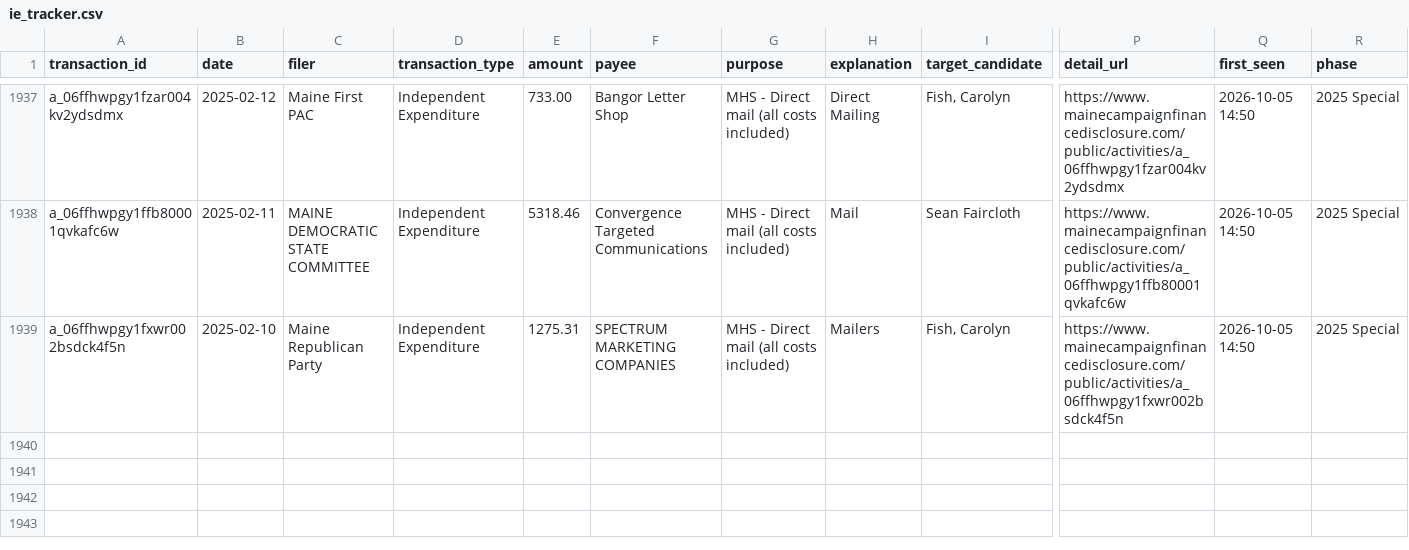
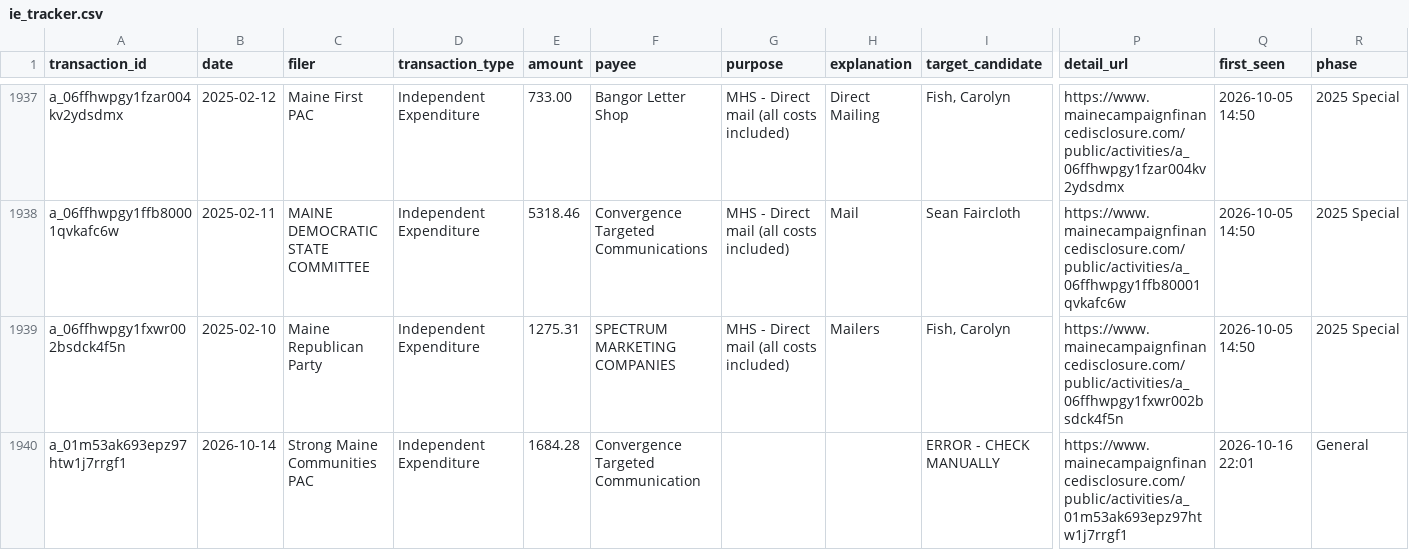
Before and after one commit to wsfp/maine-ie-tracker, a CSV file: ie_tracker.csv, drawn as a sheet; only a part is shown, gaps mark what is left out; rows hold the shown columns only; the diff names each change by its address in the sheet, - before the commit and + after, or states it on an @@ line.

```diff
--- a/ie_tracker.csv
+++ b/ie_tracker.csv
+row 1940: a_01m53ak693epz97htw1j7rrgf1 | 2026-10-14 | Strong Maine Communities PAC | Independent Expenditure | 1684.28 | Convergence Targeted Communication |  |  | ERROR - CHECK MANUALLY | https://www.mainecampaignfinancedisclosure.com/public/activities/a_01m53ak693epz97htw1j7rrgf1 | 2026-10-16 22:01 | General
```
